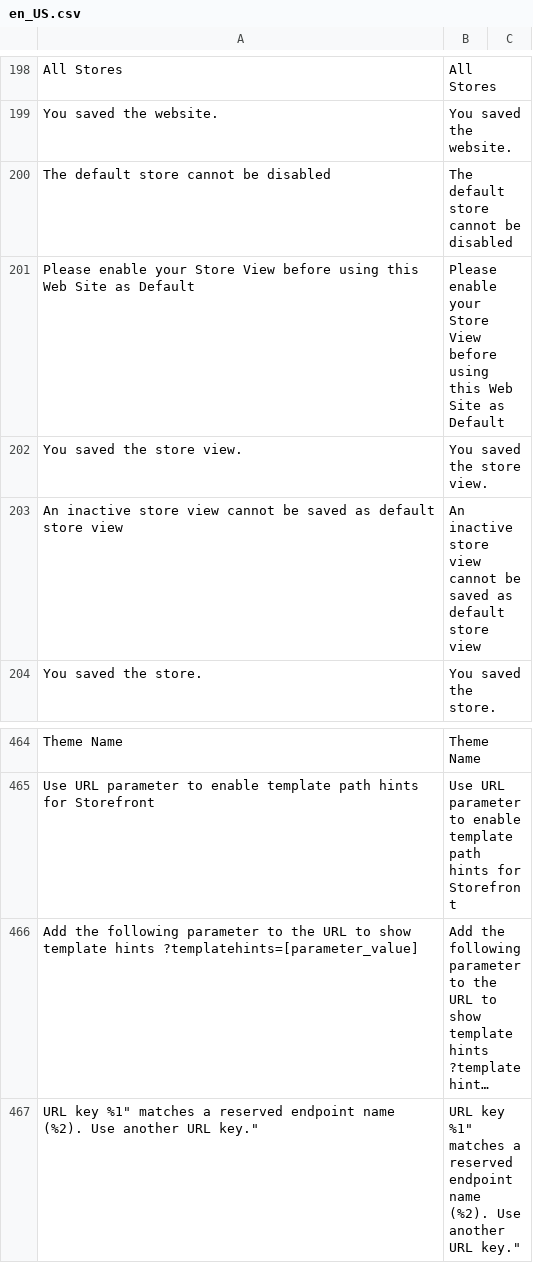
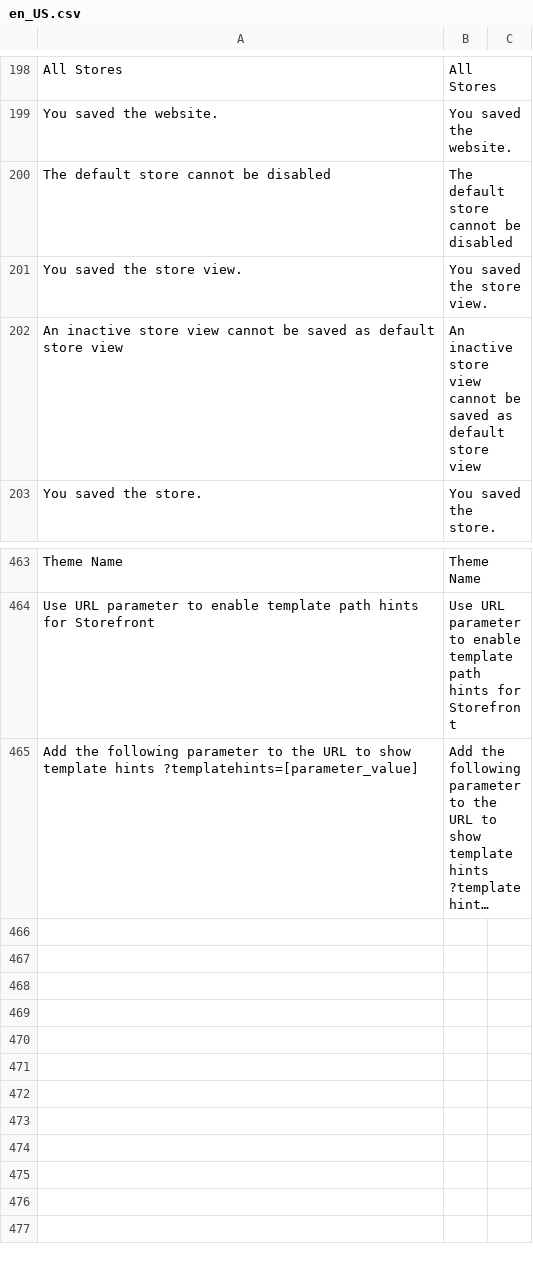
Before and after one commit to magenxcommerce/module-backend, a CSV file: i18n/en_US.csv, drawn as a sheet; only a part is shown, gaps mark what is left out; long unchanged cells end in …; the diff names each change by its address in the sheet, - before the commit and + after, or states it on an @@ line.

```diff
--- a/i18n/en_US.csv
+++ b/i18n/en_US.csv
-row 201: Please enable your Store View before using this Web Site as Default | Please enable your Store View before using this Web Site as Default
-row 467: URL key %1" matches a reserved endpoint name (%2). Use another URL key." | URL key %1" matches a reserved endpoint name (%2). Use another URL key."
```
Also changed, not shown: 23 other files.
